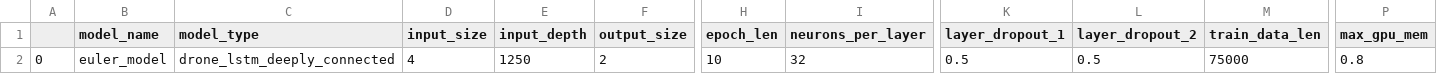
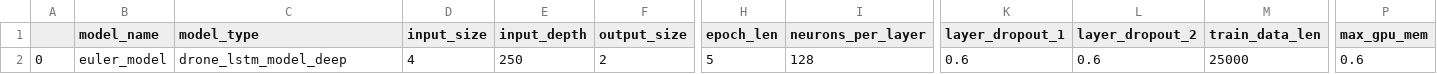
Before and after one commit to brandonbraun653/ValkyrieRNN, a CSV file: euler_model_cfg.csv, drawn as a sheet; only a part is shown, gaps mark what is left out; the diff names each change by its address in the sheet, - before the commit and + after, or states it on an @@ line.

```diff
--- a/euler_model_cfg.csv
+++ b/euler_model_cfg.csv
-C2 (model_type): drone_lstm_deeply_connected
+C2 (model_type): drone_lstm_model_deep
-E2 (input_depth): 1250
+E2 (input_depth): 250
-H2 (epoch_len): 10
+H2 (epoch_len): 5
-I2 (neurons_per_layer): 32
+I2 (neurons_per_layer): 128
-K2 (layer_dropout_1): 0.5
+K2 (layer_dropout_1): 0.6
-L2 (layer_dropout_2): 0.5
+L2 (layer_dropout_2): 0.6
-M2 (train_data_len): 75000
+M2 (train_data_len): 25000
-P2 (max_gpu_mem): 0.8
+P2 (max_gpu_mem): 0.6
```
Also changed, not shown: 8 other files.
